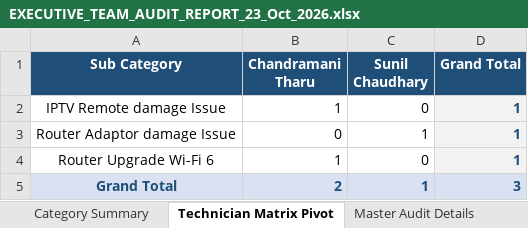
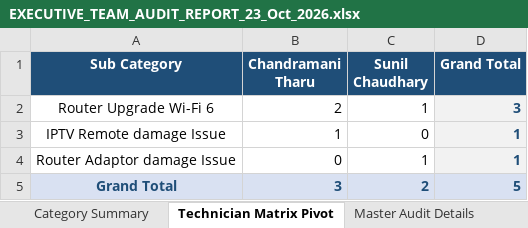
Before and after one commit to pradeepneupane10/employee-audit-app, an Excel workbook: EXECUTIVE_TEAM_AUDIT_REPORT_23_Oct_2026.xlsx, sheet Technician Matrix Pivot, drawn as a sheet; values as stored, in another font and other column widths than the file's, no borders; removed rows and columns are numbered as before the commit, all else as after; the diff names each change by its address in the sheet, - before the commit and + after, or states it on an @@ line.

```diff
--- a/EXECUTIVE_TEAM_AUDIT_REPORT_23_Oct_2026.xlsx (sheet Technician Matrix Pivot)
+++ b/EXECUTIVE_TEAM_AUDIT_REPORT_23_Oct_2026.xlsx (sheet Technician Matrix Pivot)
+row 2: Router Upgrade Wi-Fi 6 | 2 | 1 | 3
-row 4: Router Upgrade Wi-Fi 6 | 1 | 0 | 1
-B5 (Chandramani Tharu): 2
+B5 (Chandramani Tharu): 3
-C5 (Sunil Chaudhary): 1
+C5 (Sunil Chaudhary): 2
-D5 (Grand Total): 3
+D5 (Grand Total): 5
```
Also changed, not shown: sheet Master Audit Details, sheet Team Executive Summary, sheet Category Summary, audit_report_ALL_TEAM_23_Oct_2026.xlsx, 1 other file.
